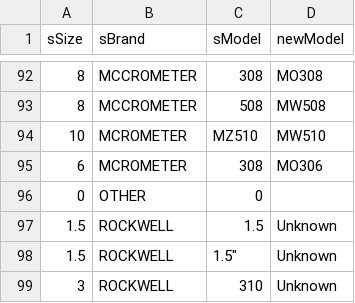
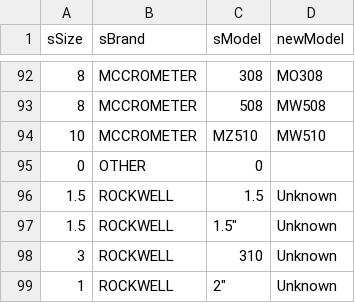
Before and after one commit to NMWDI/WaterManagerDB, a CSV file: api/data/devdata_metertypemap.csv, drawn as a sheet; only a part is shown, gaps mark what is left out; the shorter side is filled out with more unchanged rows.

Commit message:
Initial scripts and data files for MVP migration built

```diff
--- a/api/data/devdata_metertypemap.csv
+++ b/api/data/devdata_metertypemap.csv
@@ -93,4 +93,3 @@ sSize,sBrand,sModel,newModel
 8,MCCROMETER,508,MW508
-10,MCROMETER,MZ510,MW510
-6,MCROMETER,308,MO306
+10,MCCROMETER,MZ510,MW510
 0,OTHER,0,
```
Also changed, not shown: api/data/devdata_metertypes.csv, 4 other files.
